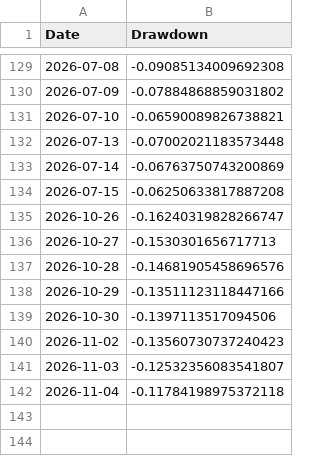
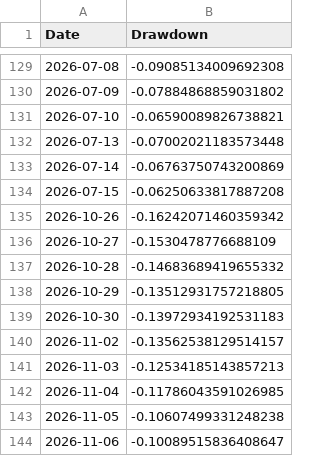
Before and after one commit to amitchoksi7747-debug/momentum-dashboard, a CSV file: data/processed/strategies/S1/drawdown.csv, drawn as a sheet; only a part is shown, gaps mark what is left out.

Commit message:
data: momentum rebuild 2026-11-06 10:30 UTC

```diff
--- a/data/processed/strategies/S1/drawdown.csv
+++ b/data/processed/strategies/S1/drawdown.csv
@@ -134,9 +134,11 @@ Date,Drawdown
 2026-07-15,-0.06250633817887208
-2026-10-26,-0.16240319828266747
-2026-10-27,-0.1530301656717713
-2026-10-28,-0.14681905458696576
-2026-10-29,-0.13511123118447166
-2026-10-30,-0.1397113517094506
-2026-11-02,-0.13560730737240423
-2026-11-03,-0.12532356083541807
-2026-11-04,-0.11784198975372118
+2026-10-26,-0.16242071460359342
+2026-10-27,-0.1530478776688109
+2026-10-28,-0.14683689419655332
+2026-10-29,-0.13512931757218805
+2026-10-30,-0.13972934192531183
+2026-11-02,-0.13562538129514157
+2026-11-03,-0.12534185143857213
+2026-11-04,-0.11786043591026985
+2026-11-05,-0.10607499331248238
+2026-11-06,-0.10089515836408647
```
Also changed, not shown: data/processed/strategies/S2/drawdown.csv, data/processed/strategies/S2/nav_vs_benchmark.csv, 30 other files.
